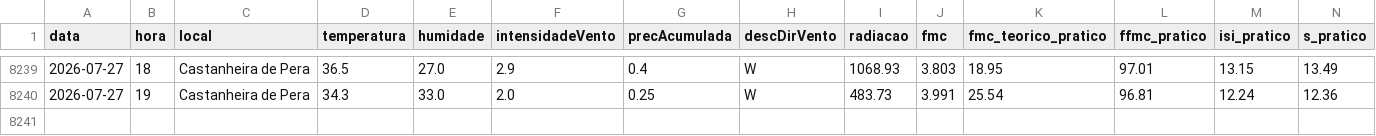
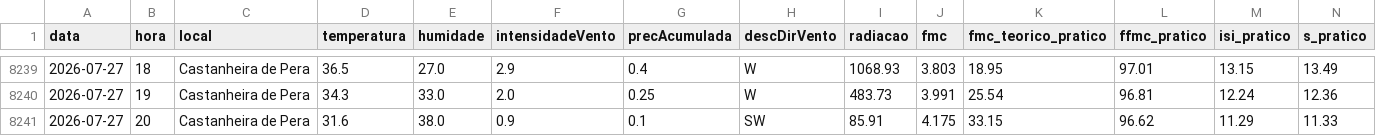
Before and after one commit to 23657/fwi-pipeline-ipt, a CSV file: dados_castanheira_de_pera_fwi.csv, drawn as a sheet; only a part is shown, gaps mark what is left out; rows hold the shown columns only; the diff names each change by its address in the sheet, - before the commit and + after, or states it on an @@ line.

```diff
--- a/dados_castanheira_de_pera_fwi.csv
+++ b/dados_castanheira_de_pera_fwi.csv
+row 8241: 2026-07-27 | 20 | Castanheira de Pera | 31.6 | 38.0 | 0.9 | 0.1 | SW | 85.91 | 4.175 | 33.15 | 96.62 | 11.29 | 11.33
```
Also changed, not shown: dados_macao_fwi.csv, dados_oleiros_fwi.csv, 1 other file.
